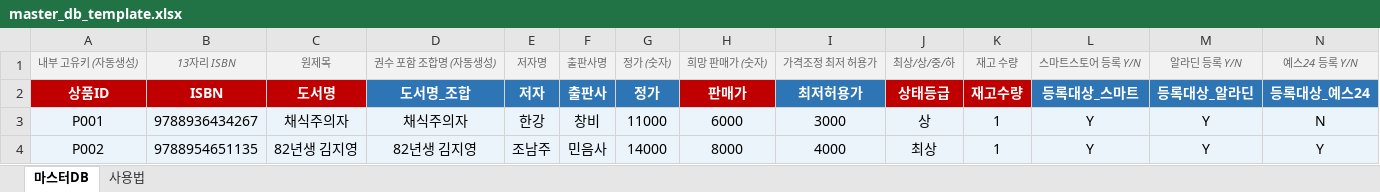
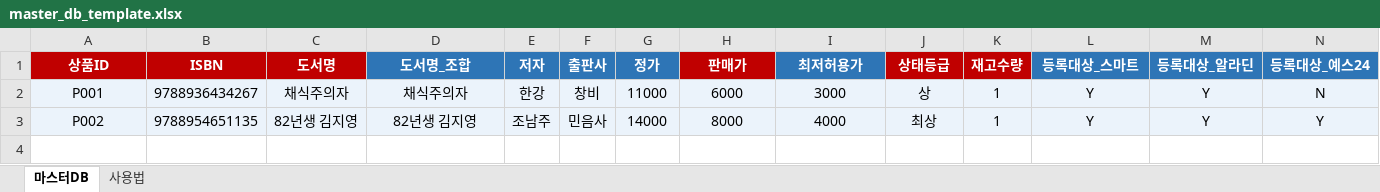
Before and after one commit to latenews/rpa_bookstore, an Excel workbook: assets/templates/master_db_template.xlsx, sheet 마스터DB, drawn as a sheet; only a part is shown; values as stored, in another font and other column widths than the file's, no borders; rows hold the shown columns only; the diff names each change by its address in the sheet, - before the commit and + after, or states it on an @@ line.

```diff
--- a/assets/templates/master_db_template.xlsx (sheet 마스터DB)
+++ b/assets/templates/master_db_template.xlsx (sheet 마스터DB)
-row 1: 내부 고유키 (자동생성) | 13자리 ISBN | 원제목 | 권수 포함 조합명 (자동생성) | 저자명 | 출판사명 | 정가 (숫자) | 희망 판매가 (숫자) | 가격조정 최저 허용가 | 최상/상/중/하 | 재고 수량 | 스마트스토어 등록 Y/N | 알라딘 등록 Y/N | 예스24 등록 Y/N
```
Also changed, not shown: assets/master_db.xlsx, 3 other files.
